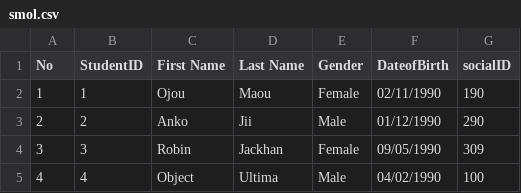
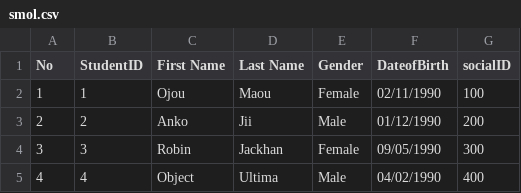
Before and after one commit to DongKat/CourseRegistrationSystem, a CSV file: FinalExamProject/smol.csv, drawn as a sheet.

```diff
--- a/FinalExamProject/smol.csv
+++ b/FinalExamProject/smol.csv
@@ -1,5 +1,5 @@
 No,StudentID,First Name,Last Name,Gender,DateofBirth,socialID
-1,1,Ojou,Maou,Female,02/11/1990,190
-2,2,Anko,Jii,Male,01/12/1990,290
-3,3,Robin,Jackhan,Female,09/05/1990,309
-4,4,Object,Ultima,Male,04/02/1990,100
+1,1,Ojou,Maou,Female,02/11/1990,100
+2,2,Anko,Jii,Male,01/12/1990,200
+3,3,Robin,Jackhan,Female,09/05/1990,300
+4,4,Object,Ultima,Male,04/02/1990,400
```
Also changed, not shown: 33 other files.
